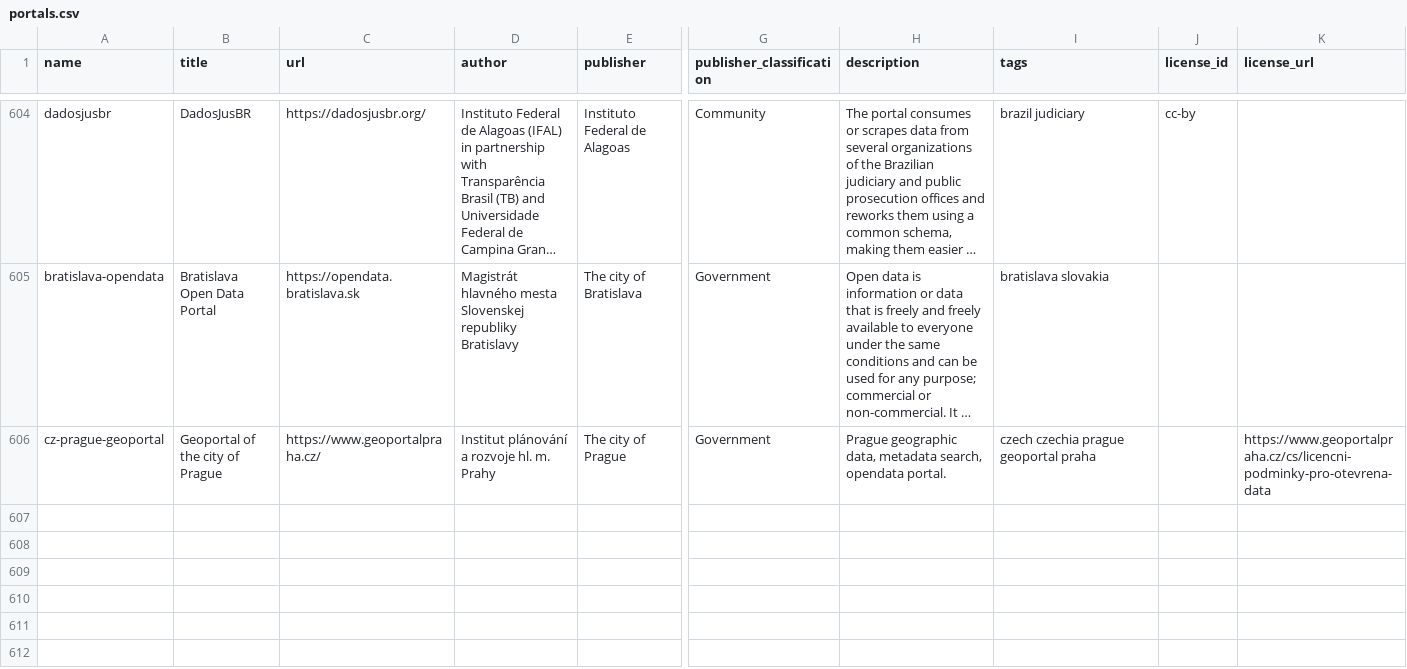
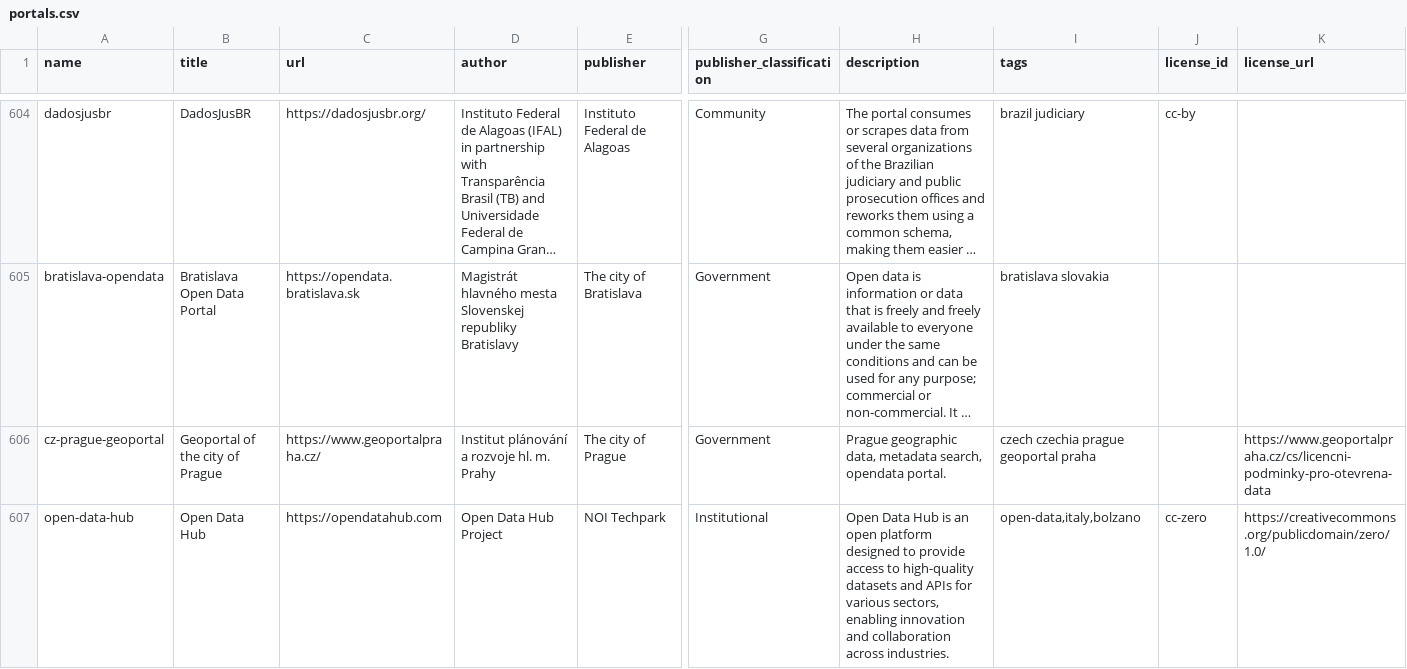
Before and after one commit to okfn/dataportals.org, a CSV file: data/portals.csv, drawn as a sheet; only a part is shown, gaps mark what is left out; long unchanged cells end in …; rows hold the shown columns only; the diff names each change by its address in the sheet, - before the commit and + after, or states it on an @@ line.

Commit message:
Add Open Data Hub portal
Adds Open Data Hub portal submission from issue #394 / Adds Open Data Hub portal submission from issue #395

```diff
--- a/data/portals.csv
+++ b/data/portals.csv
+row 607: open-data-hub | Open Data Hub | https://opendatahub.com | Open Data Hub Project | NOI Techpark | Institutional | Open Data Hub is an open platform designed to provide access to high-quality datasets and APIs for various sectors, enabling innovation and collaboration across industries. | open-data,italy,bolzano | cc-zero | https://creativecommons.org/publicdomain/zero/1.0/
```
